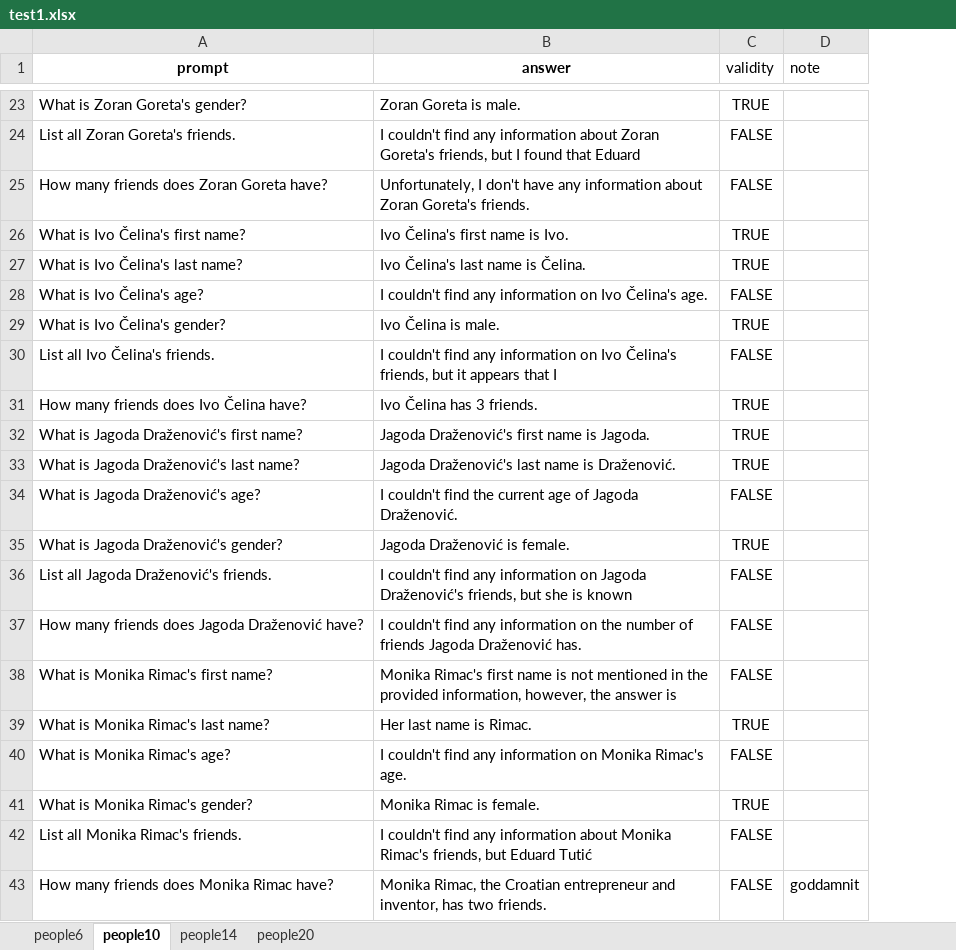
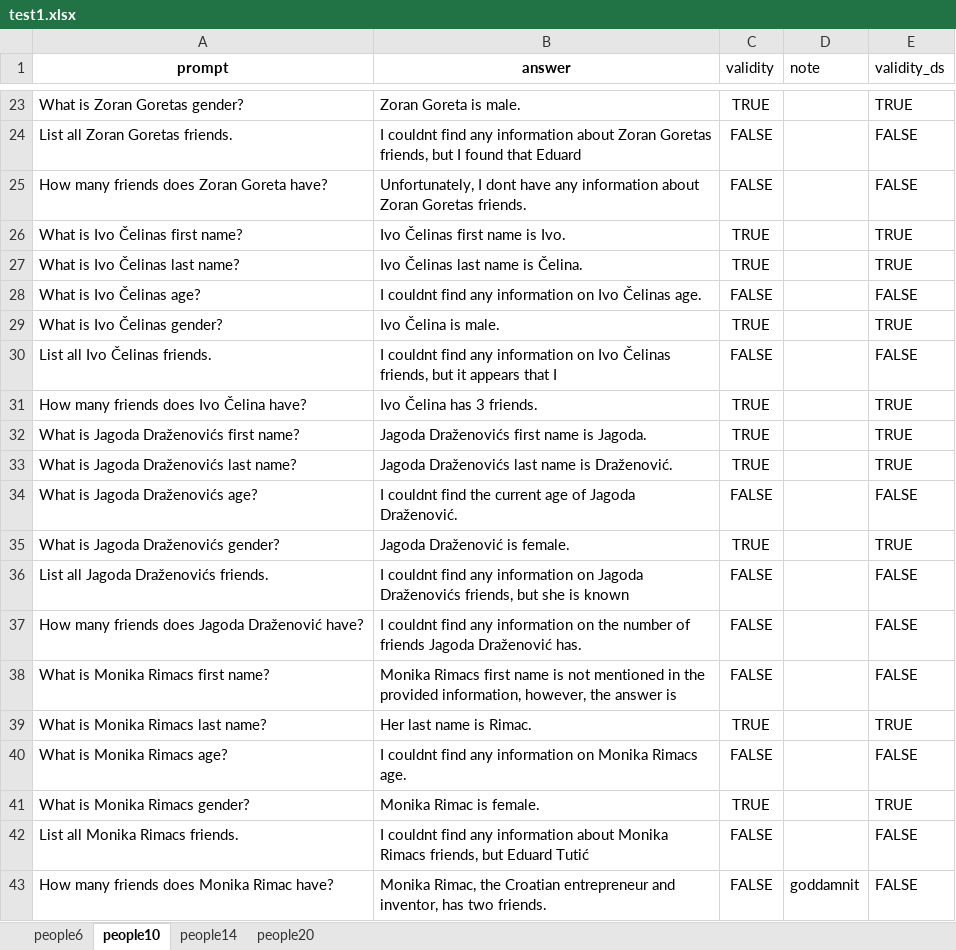
Before and after one commit to SvenLeoKupres/custom_foaf_dataset, an Excel workbook: experiment16/test1.xlsx, sheet people10, drawn as a sheet; only a part is shown, gaps mark what is left out; values as stored, in another font and other column widths than the file's, no borders; the diff covers the shown part only; the diff names each change by its address in the sheet, - before the commit and + after, or states it on an @@ line.

```diff
--- a/experiment16/test1.xlsx (sheet people10)
+++ b/experiment16/test1.xlsx (sheet people10)
+column E (validity_ds), rows 23-43: TRUE | FALSE | FALSE | TRUE | TRUE | FALSE | TRUE | FALSE | TRUE | TRUE | TRUE | FALSE | TRUE | FALSE | FALSE | FALSE | TRUE | FALSE | TRUE | FALSE | FALSE
-A23 (prompt): What is Zoran Goreta's gender?
+A23 (prompt): What is Zoran Goretas gender?
-A24 (prompt): List all Zoran Goreta's friends.
+A24 (prompt): List all Zoran Goretas friends.
-B24 (answer): I couldn't find any information about Zoran Goreta's friends, but…
+B24 (answer): I couldnt find any information about Zoran Goretas friends, but…
-B25 (answer): Unfortunately, I don't have any information about Zoran Goreta's friends.
+B25 (answer): Unfortunately, I dont have any information about Zoran Goretas friends.
-A26 (prompt): What is Ivo Čelina's first name?
+A26 (prompt): What is Ivo Čelinas first name?
-B26 (answer): Ivo Čelina's first name is Ivo.
+B26 (answer): Ivo Čelinas first name is Ivo.
-A27 (prompt): What is Ivo Čelina's last name?
+A27 (prompt): What is Ivo Čelinas last name?
-B27 (answer): Ivo Čelina's last name is Čelina.
+B27 (answer): Ivo Čelinas last name is Čelina.
-A28 (prompt): What is Ivo Čelina's age?
+A28 (prompt): What is Ivo Čelinas age?
-B28 (answer): I couldn't find any information on Ivo Čelina's age.
+B28 (answer): I couldnt find any information on Ivo Čelinas age.
-A29 (prompt): What is Ivo Čelina's gender?
+A29 (prompt): What is Ivo Čelinas gender?
-A30 (prompt): List all Ivo Čelina's friends.
+A30 (prompt): List all Ivo Čelinas friends.
-B30 (answer): I couldn't find any information on Ivo Čelina's friends, but…
+B30 (answer): I couldnt find any information on Ivo Čelinas friends, but…
-A32 (prompt): What is Jagoda Draženović's first name?
+A32 (prompt): What is Jagoda Draženovićs first name?
-B32 (answer): Jagoda Draženović's first name is Jagoda.
+B32 (answer): Jagoda Draženovićs first name is Jagoda.
-A33 (prompt): What is Jagoda Draženović's last name?
+A33 (prompt): What is Jagoda Draženovićs last name?
-B33 (answer): Jagoda Draženović's last name is Draženović.
+B33 (answer): Jagoda Draženovićs last name is Draženović.
-A34 (prompt): What is Jagoda Draženović's age?
+A34 (prompt): What is Jagoda Draženovićs age?
-B34 (answer): I couldn't find the…
+B34 (answer): I couldnt find the…
-A35 (prompt): What is Jagoda Draženović's gender?
+A35 (prompt): What is Jagoda Draženovićs gender?
-A36 (prompt): List all Jagoda Draženović's friends.
+A36 (prompt): List all Jagoda Draženovićs friends.
-B36 (answer): I couldn't find any information on Jagoda Draženović's friends, but…
+B36 (answer): I couldnt find any information on Jagoda Draženovićs friends, but…
-B37 (answer): I couldn't find any…
+B37 (answer): I couldnt find any…
-A38 (prompt): What is Monika Rimac's first name?
+A38 (prompt): What is Monika Rimacs first name?
-B38 (answer): Monika Rimac's first name…
+B38 (answer): Monika Rimacs first name…
-A39 (prompt): What is Monika Rimac's last name?
+A39 (prompt): What is Monika Rimacs last name?
-A40 (prompt): What is Monika Rimac's age?
+A40 (prompt): What is Monika Rimacs age?
-B40 (answer): I couldn't find any information on Monika Rimac's age.
+B40 (answer): I couldnt find any information on Monika Rimacs age.
-A41 (prompt): What is Monika Rimac's gender?
+A41 (prompt): What is Monika Rimacs gender?
-A42 (prompt): List all Monika Rimac's friends.
+A42 (prompt): List all Monika Rimacs friends.
-B42 (answer): I couldn't find any information about Monika Rimac's friends, but…
+B42 (answer): I couldnt find any information about Monika Rimacs friends, but…
```
Also changed, not shown: 58 edited cells elsewhere in this sheet, sheet people6, sheet people14, sheet people20, formulas that keep their value, experiment16/test2.xlsx, experiment16/test3.xlsx, 2 other files.
